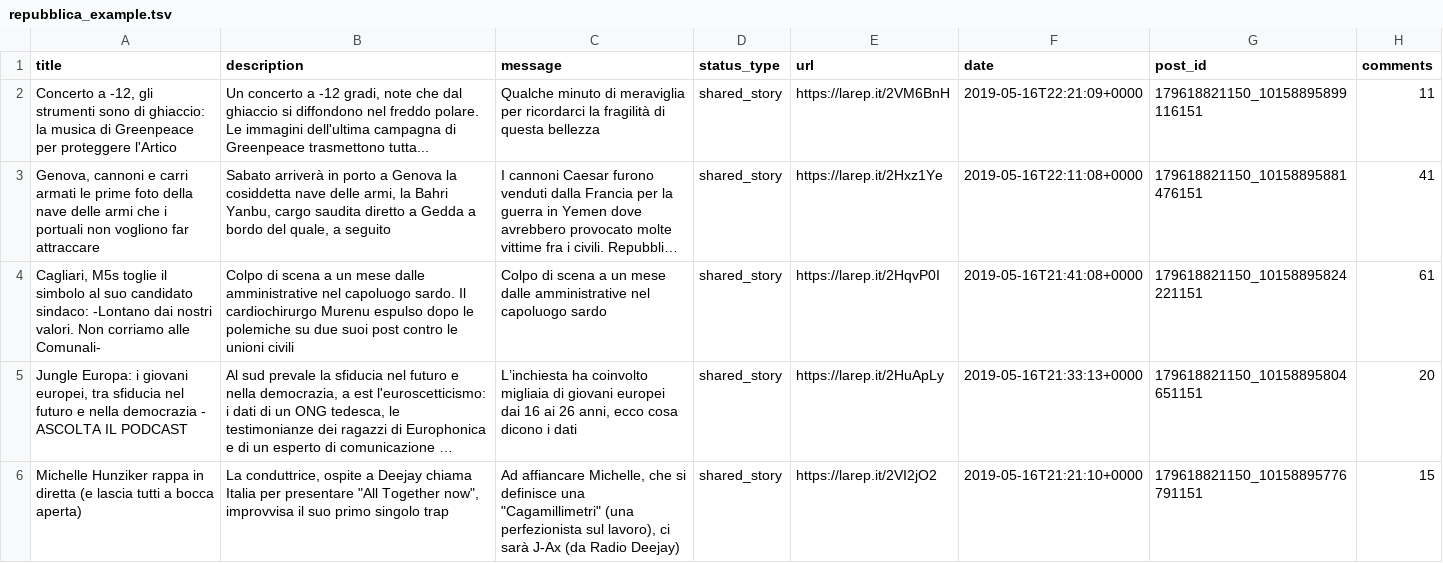
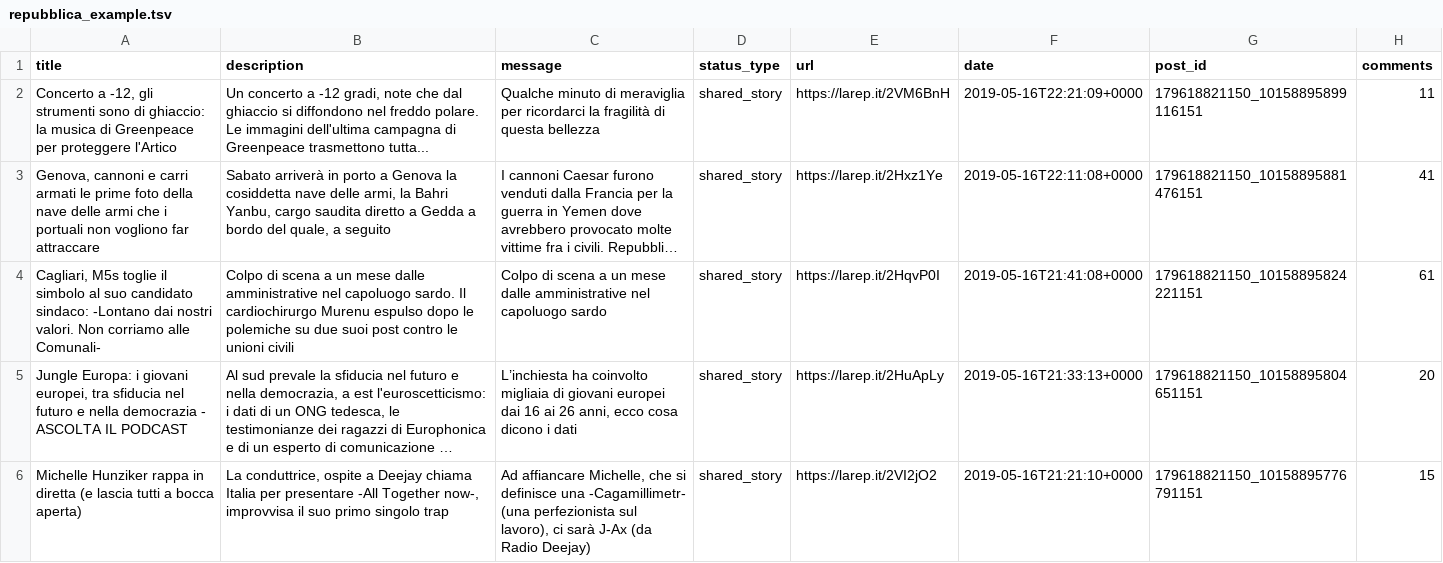
Before and after one commit to ebergam/PublicPages_FB_api, a TSV file: repubblica_example.tsv, drawn as a sheet; only a part is shown; long unchanged cells end in …; the diff names each change by its address in the sheet, - before the commit and + after, or states it on an @@ line.

Commit message:
Update repubblica_example.tsv

```diff
--- a/repubblica_example.tsv
+++ b/repubblica_example.tsv
-B6 (description): …per presentare "All Together now", improvvisa il…
+B6 (description): …per presentare -All Together now-, improvvisa il…
-C6 (message): …definisce una "Cagamillimetri" (una perfezionista…
+C6 (message): …definisce una -Cagamillimetr- (una perfezionista…
```
